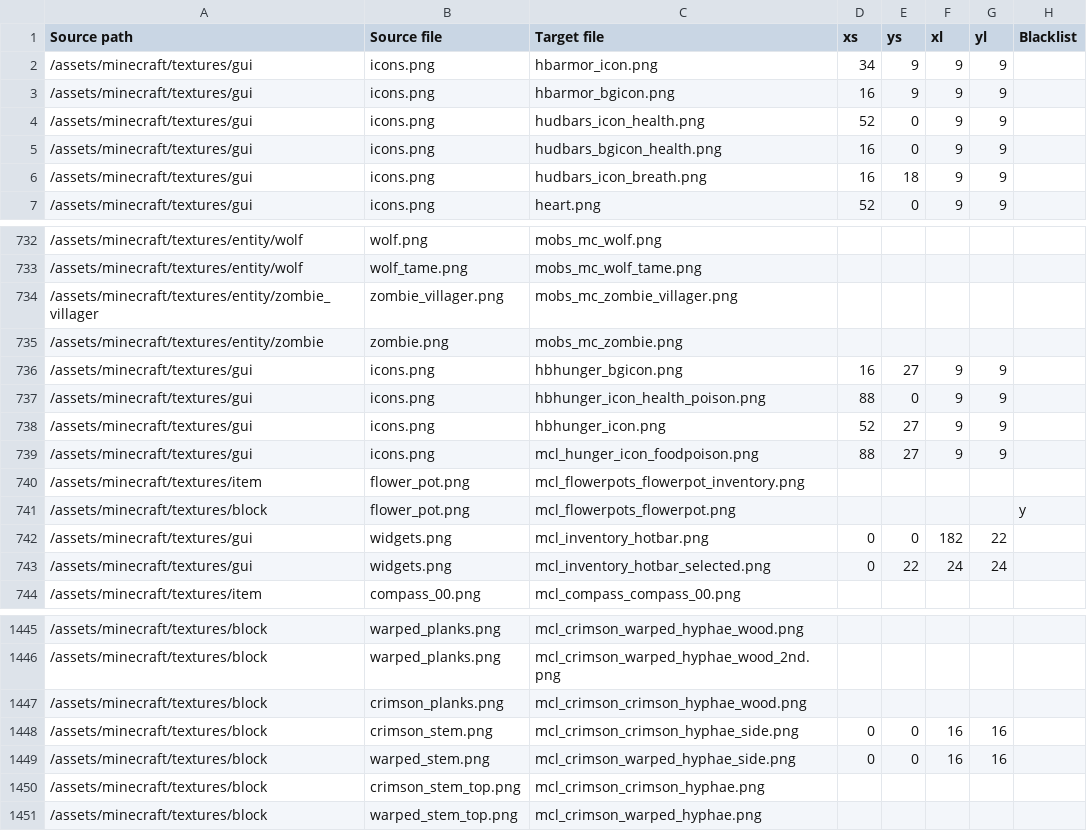
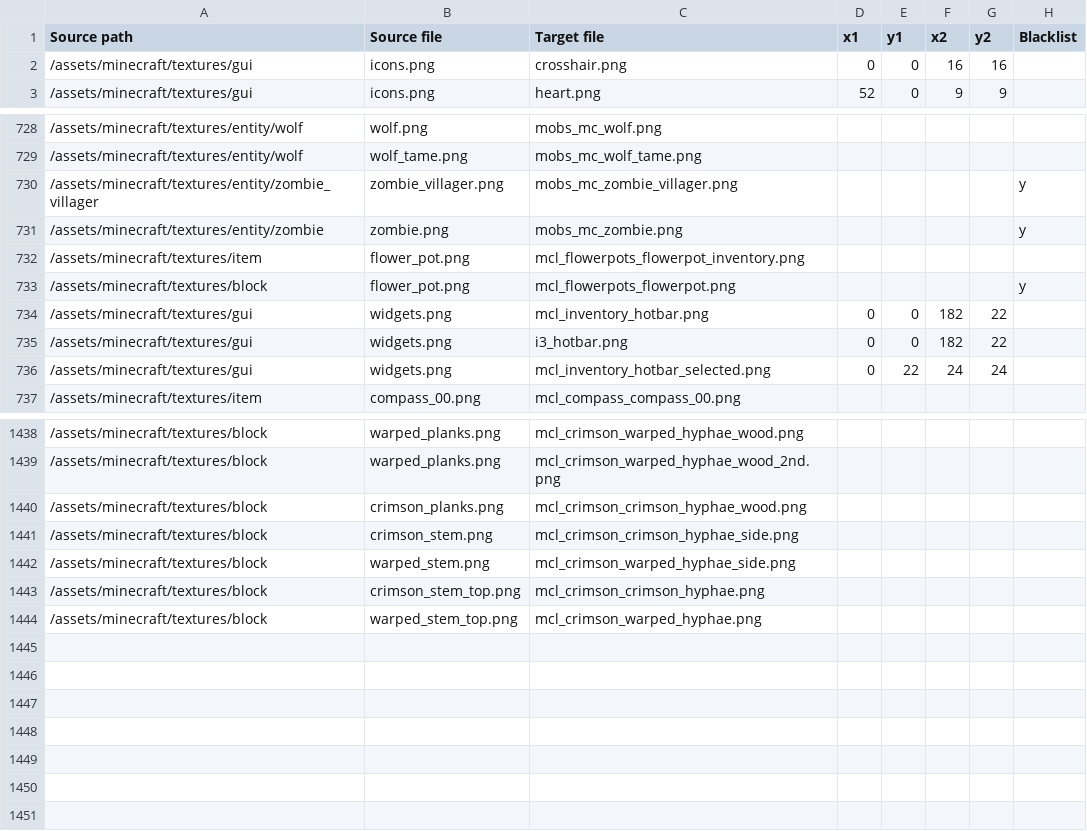
Before and after one commit to Kilometres/Minetest, a CSV file: TextureConverter/Kilo_Conversion_Table_1.20.csv, drawn as a sheet; only a part is shown, gaps mark what is left out.

```diff
--- a/TextureConverter/Kilo_Conversion_Table_1.20.csv
+++ b/TextureConverter/Kilo_Conversion_Table_1.20.csv
@@ -1,7 +1,3 @@
-Source path,Source file,Target file,xs,ys,xl,yl,Blacklist
-/assets/minecraft/textures/gui,icons.png,hbarmor_icon.png,34,9,9,9,
-/assets/minecraft/textures/gui,icons.png,hbarmor_bgicon.png,16,9,9,9,
-/assets/minecraft/textures/gui,icons.png,hudbars_icon_health.png,52,0,9,9,
-/assets/minecraft/textures/gui,icons.png,hudbars_bgicon_health.png,16,0,9,9,
-/assets/minecraft/textures/gui,icons.png,hudbars_icon_breath.png,16,18,9,9,
+Source path,Source file,Target file,x1,y1,x2,y2,Blacklist
+/assets/minecraft/textures/gui,icons.png,crosshair.png,0,0,16,16,
 /assets/minecraft/textures/gui,icons.png,heart.png,52,0,9,9,
@@ -733,8 +729,4 @@ Source path,Source file,Target file,xs,ys,xl,yl,Blacklist
 /assets/minecraft/textures/entity/wolf,wolf_tame.png,mobs_mc_wolf_tame.png,,,,,
-/assets/minecraft/textures/entity/zombie_villager,zombie_villager.png,mobs_mc_zombie_villager.png,,,,,
-/assets/minecraft/textures/entity/zombie,zombie.png,mobs_mc_zombie.png,,,,,
-/assets/minecraft/textures/gui,icons.png,hbhunger_bgicon.png,16,27,9,9,
-/assets/minecraft/textures/gui,icons.png,hbhunger_icon_health_poison.png,88,0,9,9,
-/assets/minecraft/textures/gui,icons.png,hbhunger_icon.png,52,27,9,9,
-/assets/minecraft/textures/gui,icons.png,mcl_hunger_icon_foodpoison.png,88,27,9,9,
+/assets/minecraft/textures/entity/zombie_villager,zombie_villager.png,mobs_mc_zombie_villager.png,,,,,y
+/assets/minecraft/textures/entity/zombie,zombie.png,mobs_mc_zombie.png,,,,,y
 /assets/minecraft/textures/item,flower_pot.png,mcl_flowerpots_flowerpot_inventory.png,,,,,
@@ -742,2 +734,3 @@ Source path,Source file,Target file,xs,ys,xl,yl,Blacklist
 /assets/minecraft/textures/gui,widgets.png,mcl_inventory_hotbar.png,0,0,182,22,
+/assets/minecraft/textures/gui,widgets.png,i3_hotbar.png,0,0,182,22,
 /assets/minecraft/textures/gui,widgets.png,mcl_inventory_hotbar_selected.png,0,22,24,24,
@@ -1447,4 +1440,4 @@ Source path,Source file,Target file,xs,ys,xl,yl,Blacklist
 /assets/minecraft/textures/block,crimson_planks.png,mcl_crimson_crimson_hyphae_wood.png,,,,,
-/assets/minecraft/textures/block,crimson_stem.png,mcl_crimson_crimson_hyphae_side.png,0,0,16,16,
-/assets/minecraft/textures/block,warped_stem.png,mcl_crimson_warped_hyphae_side.png,0,0,16,16,
+/assets/minecraft/textures/block,crimson_stem.png,mcl_crimson_crimson_hyphae_side.png,,,,,
+/assets/minecraft/textures/block,warped_stem.png,mcl_crimson_warped_hyphae_side.png,,,,,
 /assets/minecraft/textures/block,crimson_stem_top.png,mcl_crimson_crimson_hyphae.png,,,,,
```
Also changed, not shown: 1 other file.
